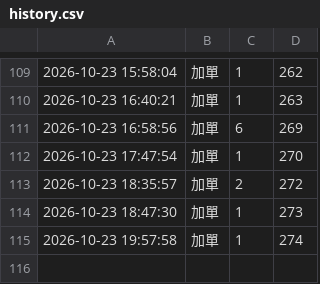
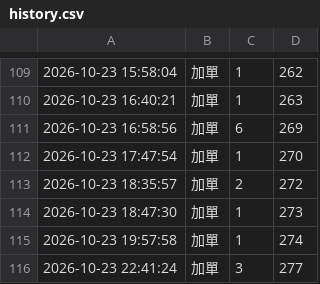
Before and after one commit to tinklokah/eunji1115, a CSV file: history.csv, drawn as a sheet; only a part is shown, gaps mark what is left out; the diff names each change by its address in the sheet, - before the commit and + after, or states it on an @@ line.

Commit message:
更新 history.csv 2026-10-23 22:41:30

```diff
--- a/history.csv
+++ b/history.csv
+row 116: 2026-10-23 22:41:24 | 加單 | 3 | 277
```
